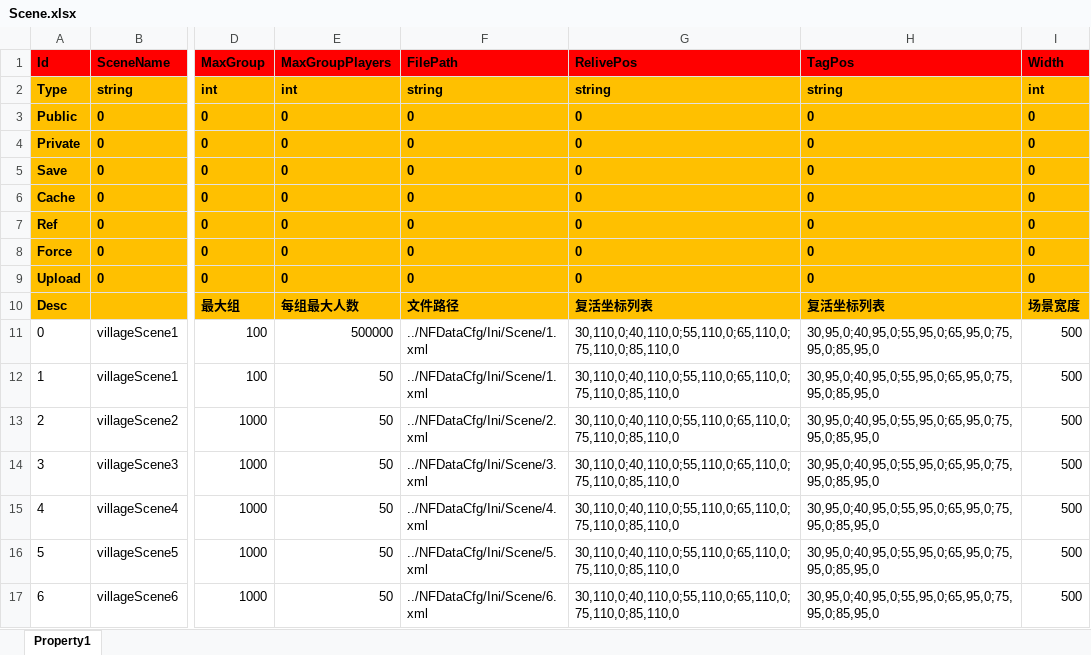
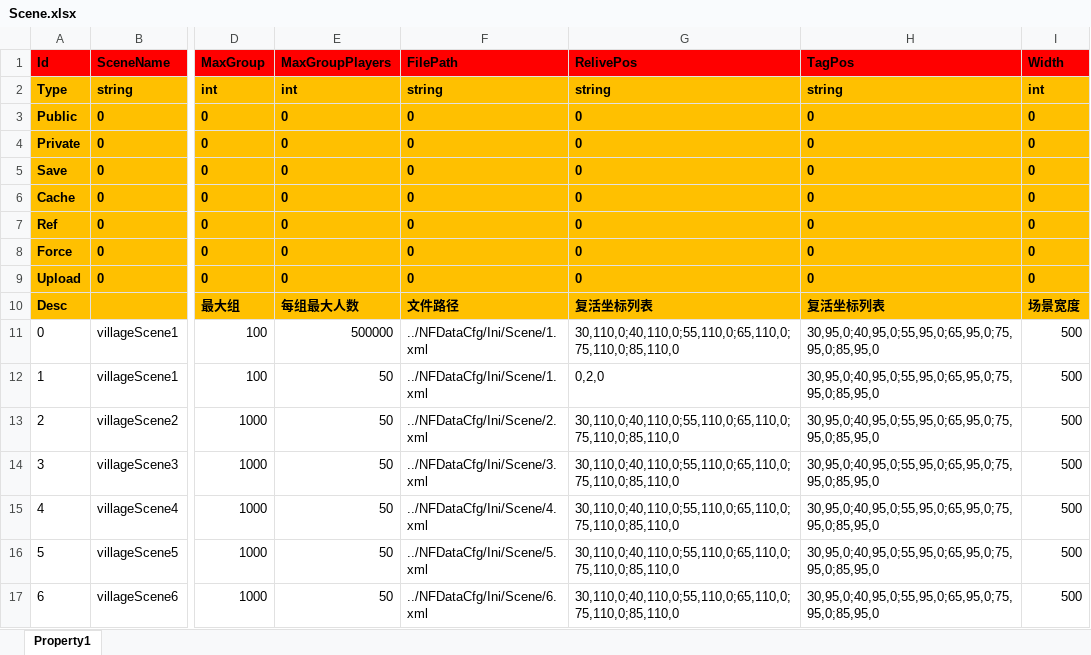
Before and after one commit to hu-81/NoahGameFramee, an Excel workbook: _Out/NFDataCfg/Excel/Scene.xlsx, sheet Property1, drawn as a sheet; only a part is shown, gaps mark what is left out; values as stored, in another font and other column widths than the file's, no borders; the diff names each change by its address in the sheet, - before the commit and + after, or states it on an @@ line.

```diff
--- a/_Out/NFDataCfg/Excel/Scene.xlsx (sheet Property1)
+++ b/_Out/NFDataCfg/Excel/Scene.xlsx (sheet Property1)
-G12 (RelivePos): 30,110,0;40,110,0;55,110,0;65,110,0;75,110,0;85,110,0
+G12 (RelivePos): 0,2,0
```
Also changed, not shown: 2 other files.
